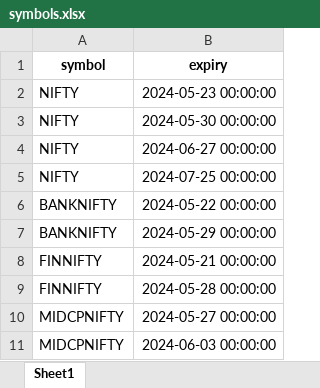
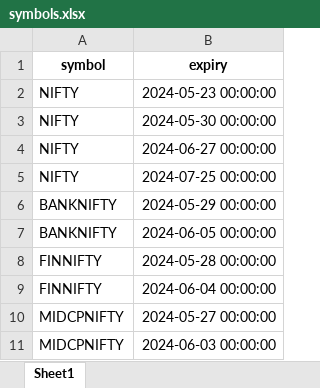
Before and after one commit to vipularathi/data_analytics_backend, an Excel workbook: symbols.xlsx, sheet Sheet1, drawn as a sheet; values as stored, in another font and other column widths than the file's, no borders; removed rows and columns are numbered as before the commit, all else as after; the diff names each change by its address in the sheet, - before the commit and + after, or states it on an @@ line.

Commit message:
Added:expiry_automate_with_master, user_table, db_transfer_file, Updated:excel_table

```diff
--- a/symbols.xlsx (sheet Sheet1)
+++ b/symbols.xlsx (sheet Sheet1)
-row 6: BANKNIFTY | 2024-05-22 00:00:00
-row 8: FINNIFTY | 2024-05-21 00:00:00
+row 7: BANKNIFTY | 2024-06-05 00:00:00
+row 9: FINNIFTY | 2024-06-04 00:00:00
```
